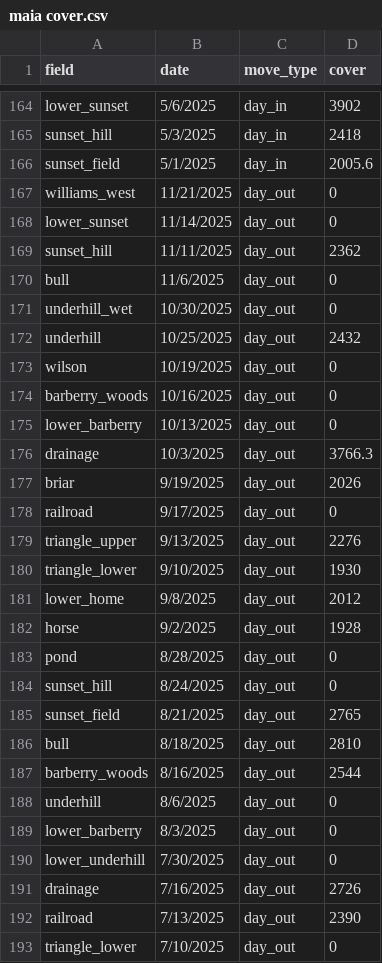
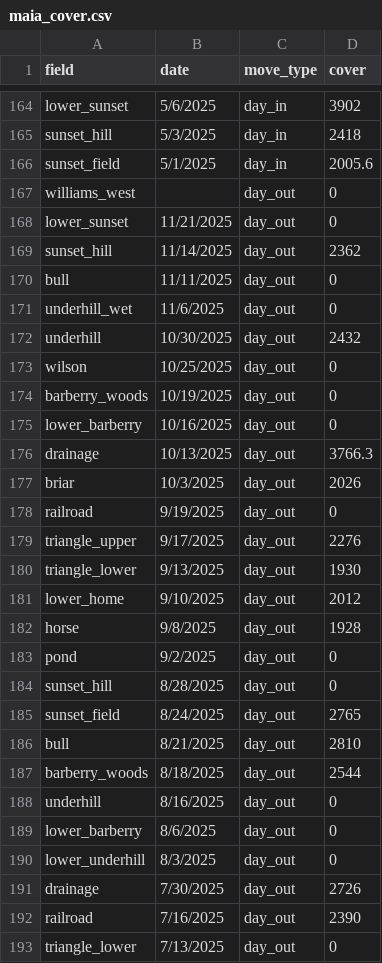
Before and after one commit to alejandrobrambila/forage, a CSV file: platemeter/maia_cover.csv (was platemeter/maia cover.csv), drawn as a sheet; only a part is shown, gaps mark what is left out; the diff covers the shown part only.

```diff
--- a/platemeter/maia cover.csv
+++ b/platemeter/maia_cover.csv
@@ -166,28 +166,28 @@ sunset_hill,5/3/2025,day_in,2418,,,,
 sunset_field,5/1/2025,day_in,2005.6,,,,
-williams_west,11/21/2025,day_out,0,,,,
-lower_sunset,11/14/2025,day_out,0,,,,
-sunset_hill,11/11/2025,day_out,2362,,,,
-bull,11/6/2025,day_out,0,,,,
-underhill_wet,10/30/2025,day_out,0,,,,
-underhill,10/25/2025,day_out,2432,,,,
-wilson,10/19/2025,day_out,0,,,,
-barberry_woods,10/16/2025,day_out,0,,,,
-lower_barberry,10/13/2025,day_out,0,,,,
-drainage,10/3/2025,day_out,3766.3,,,,
-briar,9/19/2025,day_out,2026,,,,
-railroad,9/17/2025,day_out,0,,,,
-triangle_upper,9/13/2025,day_out,2276,,,,
-triangle_lower,9/10/2025,day_out,1930,,,,
-lower_home,9/8/2025,day_out,2012,,,,
-horse,9/2/2025,day_out,1928,,,,
-pond,8/28/2025,day_out,0,,,,
-sunset_hill,8/24/2025,day_out,0,,,,
-sunset_field,8/21/2025,day_out,2765,,,,
-bull,8/18/2025,day_out,2810,,,,
-barberry_woods,8/16/2025,day_out,2544,,,,
-underhill,8/6/2025,day_out,0,,,,
-lower_barberry,8/3/2025,day_out,0,,,,
-lower_underhill,7/30/2025,day_out,0,,,,
-drainage,7/16/2025,day_out,2726,,,,
-railroad,7/13/2025,day_out,2390,,,,
-triangle_lower,7/10/2025,day_out,0,,,,
+williams_west,,day_out,0,,,,
+lower_sunset,11/21/2025,day_out,0,,,,
+sunset_hill,11/14/2025,day_out,2362,,,,
+bull,11/11/2025,day_out,0,,,,
+underhill_wet,11/6/2025,day_out,0,,,,
+underhill,10/30/2025,day_out,2432,,,,
+wilson,10/25/2025,day_out,0,,,,
+barberry_woods,10/19/2025,day_out,0,,,,
+lower_barberry,10/16/2025,day_out,0,,,,
+drainage,10/13/2025,day_out,3766.3,,,,
+briar,10/3/2025,day_out,2026,,,,
+railroad,9/19/2025,day_out,0,,,,
+triangle_upper,9/17/2025,day_out,2276,,,,
+triangle_lower,9/13/2025,day_out,1930,,,,
+lower_home,9/10/2025,day_out,2012,,,,
+horse,9/8/2025,day_out,1928,,,,
+pond,9/2/2025,day_out,0,,,,
+sunset_hill,8/28/2025,day_out,0,,,,
+sunset_field,8/24/2025,day_out,2765,,,,
+bull,8/21/2025,day_out,2810,,,,
+barberry_woods,8/18/2025,day_out,2544,,,,
+underhill,8/16/2025,day_out,0,,,,
+lower_barberry,8/6/2025,day_out,0,,,,
+lower_underhill,8/3/2025,day_out,0,,,,
+drainage,7/30/2025,day_out,2726,,,,
+railroad,7/16/2025,day_out,2390,,,,
+triangle_lower,7/13/2025,day_out,0,,,,
```
Also changed, not shown: 60 edited cells elsewhere in this file, 4 other files.
